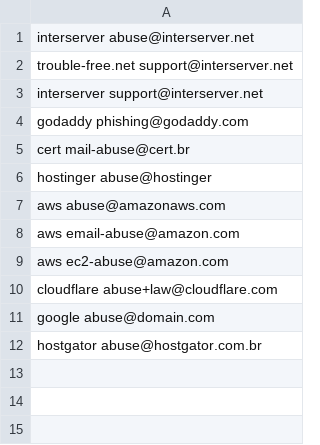
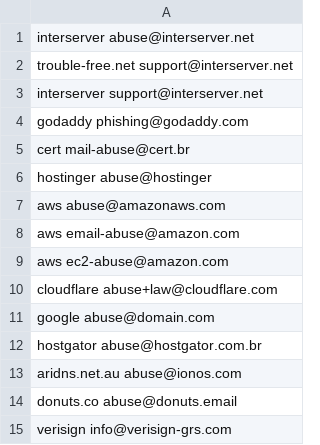
Before and after one commit to rafaelrodriguesaceno/report_phishing, a CSV file: hosted.csv, drawn as a sheet; the diff names each change by its address in the sheet, - before the commit and + after, or states it on an @@ line.

```diff
--- a/hosted.csv
+++ b/hosted.csv
+row 13: aridns.net.au abuse@ionos.com
+row 14: donuts.co abuse@donuts.email
+row 15: verisign info@verisign-grs.com
```
Also changed, not shown: 3 other files.
